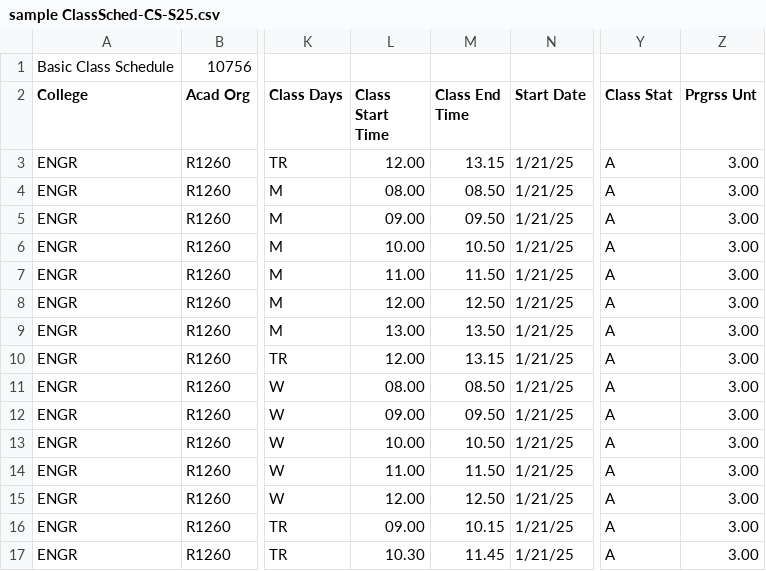
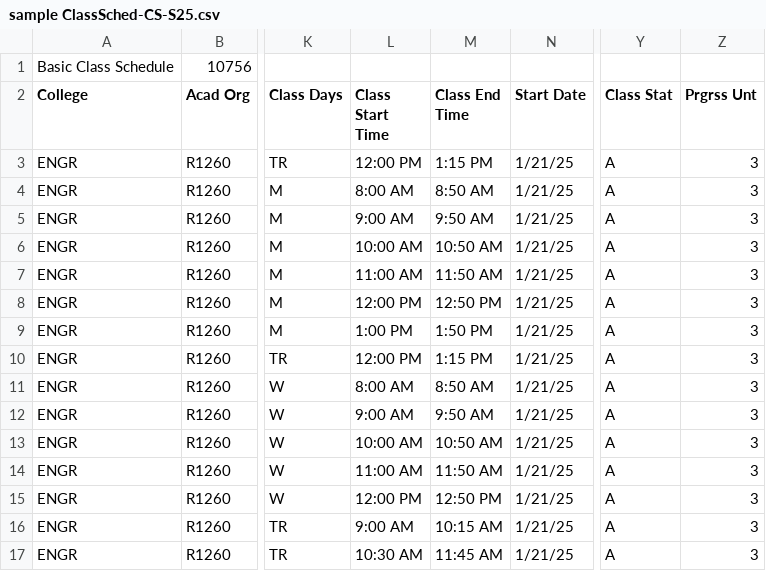
Before and after one commit to Ap0ll02/dbms_final, a CSV file: sample ClassSched-CS-S25.csv, drawn as a sheet; only a part is shown, gaps mark what is left out; the diff covers the shown part only; the diff names each change by its address in the sheet, - before the commit and + after, or states it on an @@ line.

Commit message:
Better Time

```diff
--- a/sample ClassSched-CS-S25.csv
+++ b/sample ClassSched-CS-S25.csv
-L3 (Class Start Time): 12.00
+L3 (Class Start Time): 12:00 PM
-M3 (Class End Time): 13.15
+M3 (Class End Time): 1:15 PM
-Z3:Z17 (Prgrss Unt): 3.00
+Z3:Z17 (Prgrss Unt): 3
-L4 (Class Start Time): 08.00
+L4 (Class Start Time): 8:00 AM
-M4 (Class End Time): 08.50
+M4 (Class End Time): 8:50 AM
-L5 (Class Start Time): 09.00
+L5 (Class Start Time): 9:00 AM
-M5 (Class End Time): 09.50
+M5 (Class End Time): 9:50 AM
-L6 (Class Start Time): 10.00
+L6 (Class Start Time): 10:00 AM
-M6 (Class End Time): 10.50
+M6 (Class End Time): 10:50 AM
-L7 (Class Start Time): 11.00
+L7 (Class Start Time): 11:00 AM
-M7 (Class End Time): 11.50
+M7 (Class End Time): 11:50 AM
-L8 (Class Start Time): 12.00
+L8 (Class Start Time): 12:00 PM
-M8 (Class End Time): 12.50
+M8 (Class End Time): 12:50 PM
-L9 (Class Start Time): 13.00
+L9 (Class Start Time): 1:00 PM
-M9 (Class End Time): 13.50
+M9 (Class End Time): 1:50 PM
-L10 (Class Start Time): 12.00
+L10 (Class Start Time): 12:00 PM
-M10 (Class End Time): 13.15
+M10 (Class End Time): 1:15 PM
-L11 (Class Start Time): 08.00
+L11 (Class Start Time): 8:00 AM
-M11 (Class End Time): 08.50
+M11 (Class End Time): 8:50 AM
-L12 (Class Start Time): 09.00
+L12 (Class Start Time): 9:00 AM
-M12 (Class End Time): 09.50
+M12 (Class End Time): 9:50 AM
-L13 (Class Start Time): 10.00
+L13 (Class Start Time): 10:00 AM
-M13 (Class End Time): 10.50
+M13 (Class End Time): 10:50 AM
-L14 (Class Start Time): 11.00
+L14 (Class Start Time): 11:00 AM
-M14 (Class End Time): 11.50
+M14 (Class End Time): 11:50 AM
-L15 (Class Start Time): 12.00
+L15 (Class Start Time): 12:00 PM
-M15 (Class End Time): 12.50
+M15 (Class End Time): 12:50 PM
-L16 (Class Start Time): 09.00
+L16 (Class Start Time): 9:00 AM
-M16 (Class End Time): 10.15
+M16 (Class End Time): 10:15 AM
-L17 (Class Start Time): 10.30
+L17 (Class Start Time): 10:30 AM
-M17 (Class End Time): 11.45
+M17 (Class End Time): 11:45 AM
```
Also changed, not shown: 66 edited cells elsewhere in this file, 5 other files.
